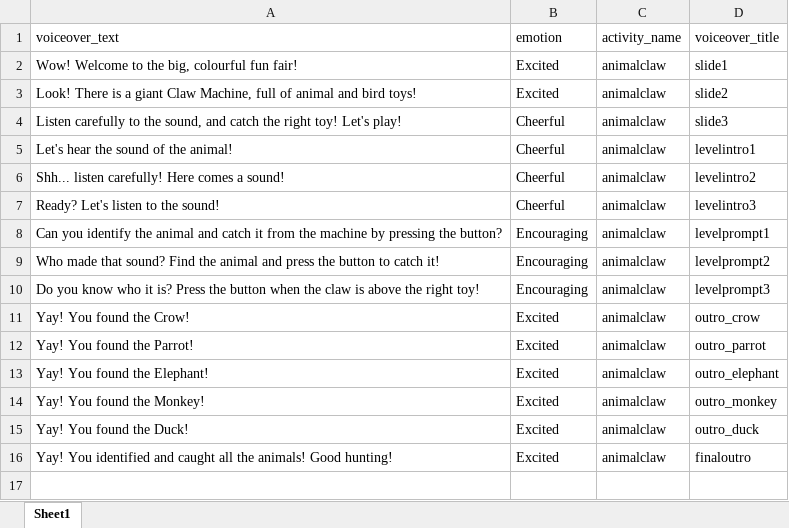
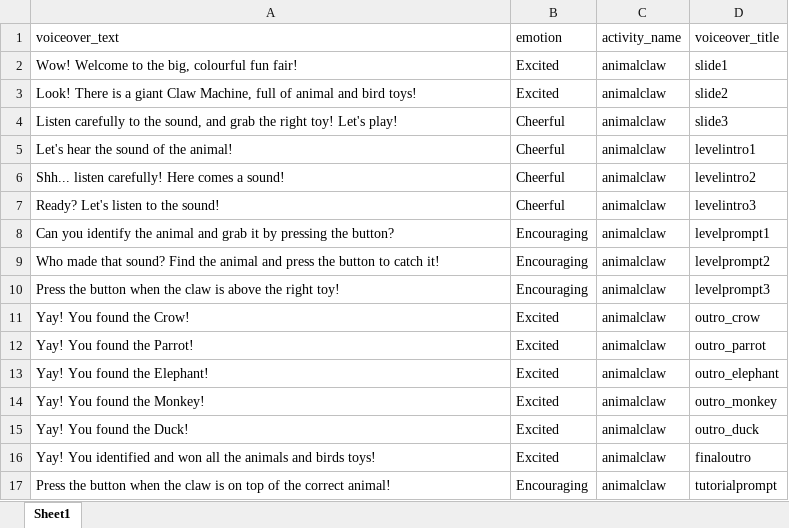
Before and after one commit to TopG-Neela-mediatech/AnimalClaw, an Excel workbook: Assets/Scripts/StorySystemPackage/ScriptableObjects/animalclaw.xlsx, sheet Sheet1, drawn as a sheet; values as stored, in another font and other column widths than the file's, no borders; the diff names each change by its address in the sheet, - before the commit and + after, or states it on an @@ line.

```diff
--- a/Assets/Scripts/StorySystemPackage/ScriptableObjects/animalclaw.xlsx (sheet Sheet1)
+++ b/Assets/Scripts/StorySystemPackage/ScriptableObjects/animalclaw.xlsx (sheet Sheet1)
-A4 (voiceover_text): …sound, and catch the right…
+A4 (voiceover_text): …sound, and grab the right…
-A8 (voiceover_text): …animal and catch it from the machine by pressing…
+A8 (voiceover_text): …animal and grab it by pressing…
-A10 (voiceover_text): Do you know who it is? Press the…
+A10 (voiceover_text): Press the…
-A16 (voiceover_text): …identified and caught all the animals! Good hunting!
+A16 (voiceover_text): …identified and won all the animals and birds toys!
+row 17: Press the button when the claw is on top of the correct animal! | Encouraging | animalclaw | tutorialprompt
```
Also changed, not shown: 5 other files.
